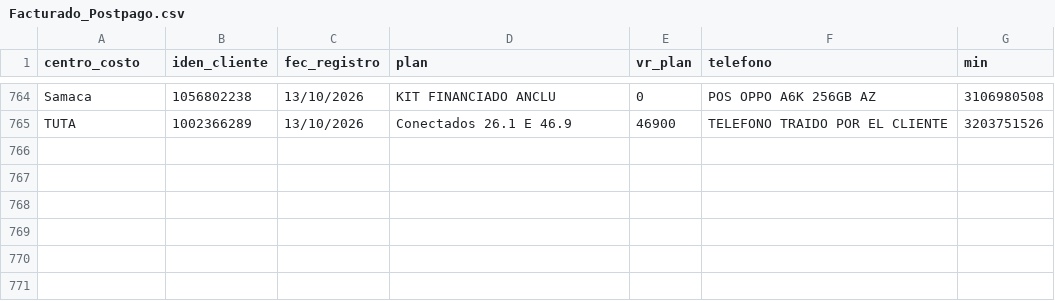
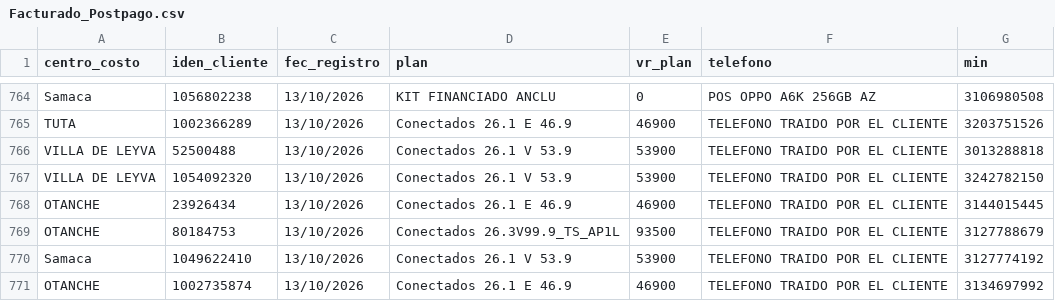
Before and after one commit to lualbernu/prueba-1, a CSV file: Facturado_Postpago.csv, drawn as a sheet; only a part is shown, gaps mark what is left out.

Commit message:
Actualización automática: Facturado_Postpago.csv

```diff
--- a/Facturado_Postpago.csv
+++ b/Facturado_Postpago.csv
@@ -765 +765,7 @@ Samaca;1056802238;13/10/2026;KIT FINANCIADO ANCLU ;0;POS OPPO A6K 256GB AZ;31069
 TUTA;1002366289;13/10/2026;Conectados 26.1 E 46.9;46900;TELEFONO TRAIDO POR EL CLIENTE;3203751526
+VILLA DE LEYVA;52500488;13/10/2026;Conectados 26.1 V 53.9;53900;TELEFONO TRAIDO POR EL CLIENTE;3013288818
+VILLA DE LEYVA;1054092320;13/10/2026;Conectados 26.1 V 53.9;53900;TELEFONO TRAIDO POR EL CLIENTE;3242782150
+OTANCHE;23926434;13/10/2026;Conectados 26.1 E 46.9;46900;TELEFONO TRAIDO POR EL CLIENTE;3144015445
+OTANCHE;80184753;13/10/2026;Conectados 26.3V99.9_TS_AP1L;93500;TELEFONO TRAIDO POR EL CLIENTE;3127788679
+Samaca;1049622410;13/10/2026;Conectados 26.1 V 53.9;53900;TELEFONO TRAIDO POR EL CLIENTE;3127774192
+OTANCHE;1002735874;13/10/2026;Conectados 26.1 E 46.9;46900;TELEFONO TRAIDO POR EL CLIENTE;3134697992
```
